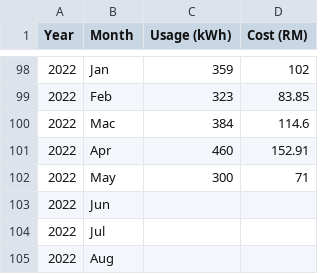
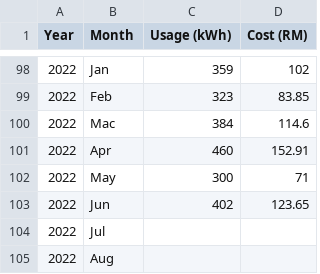
Before and after one commit to zzahir1978/my_dashboard, a CSV file: data/electric.csv, drawn as a sheet; only a part is shown, gaps mark what is left out.

Commit message:
update electric data

```diff
--- a/data/electric.csv
+++ b/data/electric.csv
@@ -102,3 +102,3 @@
 2022,May,300,71
-2022,Jun,,
+2022,Jun,402,123.65
 2022,Jul,,
```
Also changed, not shown: 2 other files.
